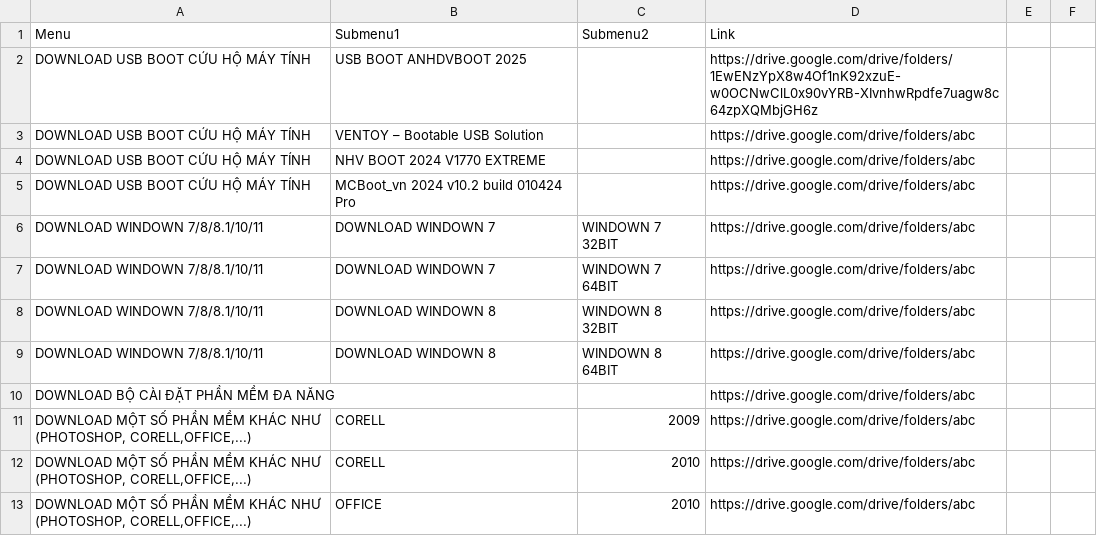
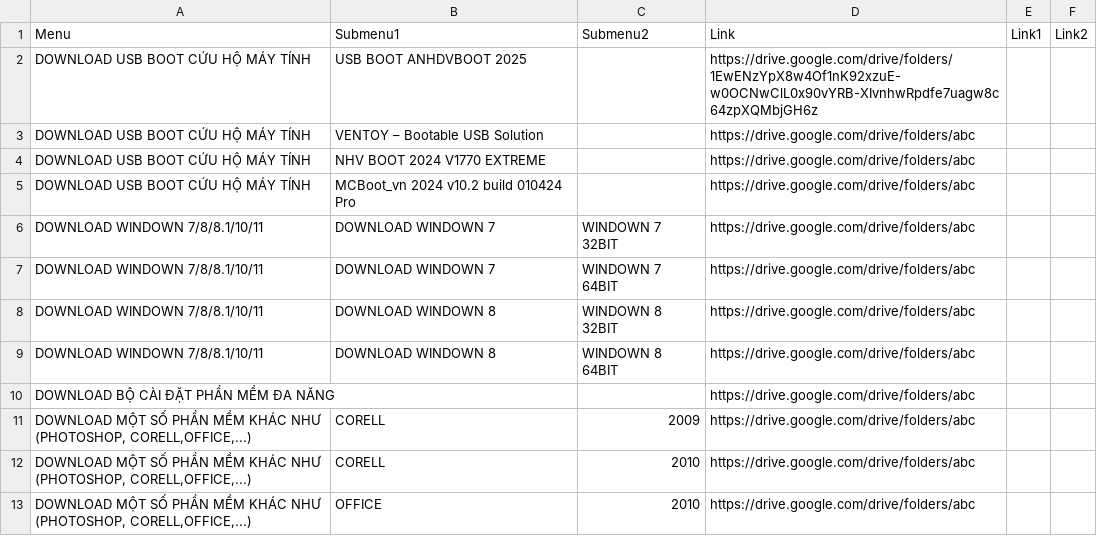
Before and after one commit to RioMMO/File-Download, a CSV file: Download_ALL_AIO.csv, drawn as a sheet.

Commit message:
Update Download_ALL_AIO.csv

```diff
--- a/Download_ALL_AIO.csv
+++ b/Download_ALL_AIO.csv
@@ -1,2 +1,2 @@
-Menu,Submenu1,Submenu2,Link
+Menu,Submenu1,Submenu2,Link,Link1,Link2
 DOWNLOAD USB BOOT CỨU HỘ MÁY TÍNH,USB BOOT ANHDVBOOT 2025,,https://drive.google.com/drive/folders/1EwENzYpX8w4Of1nK92xzuE-w0OCNwClL0x90vYRB-XIvnhwRpdfe7uagw8c64zpXQMbjGH6z
```
